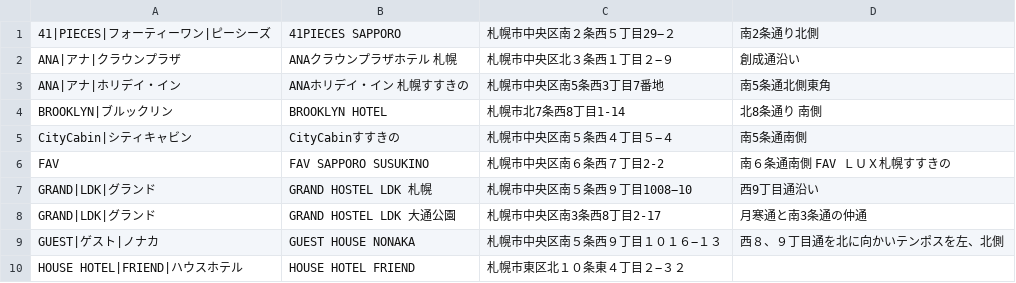
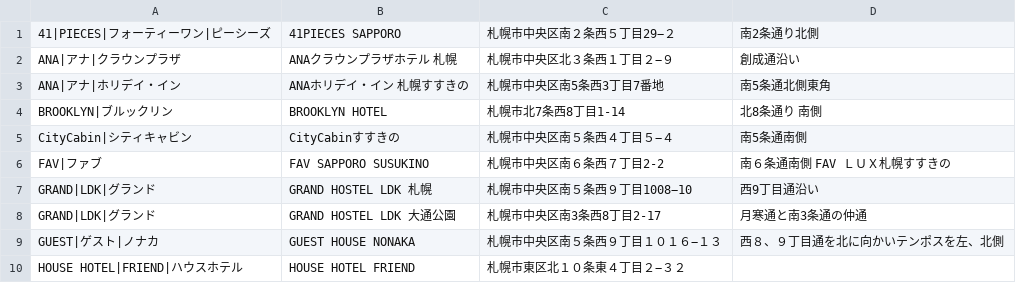
Before and after one commit to mjmu-web/sapporo_hotel_list, a CSV file: data/hotels.csv, drawn as a sheet; only a part is shown.

Commit message:
Update hotel from admin panel

```diff
--- a/data/hotels.csv
+++ b/data/hotels.csv
@@ -5,3 +5,3 @@ BROOKLYN|ブルックリン,BROOKLYN HOTEL,札幌市北7条西8丁目1-14,北8
 CityCabin|シティキャビン,CityCabinすすきの,札幌市中央区南５条西４丁目５−４,南5条通南側
-FAV,FAV SAPPORO SUSUKINO,札幌市中央区南６条西７丁目2‐2,南６条通南側　FAV　ＬＵＸ札幌すすきの
+FAV|ファブ,FAV SAPPORO SUSUKINO,札幌市中央区南６条西７丁目2‐2,南６条通南側　FAV　ＬＵＸ札幌すすきの
 GRAND|LDK|グランド,GRAND HOSTEL LDK 札幌,札幌市中央区南５条西９丁目1008−10,西9丁目通沿い
```
